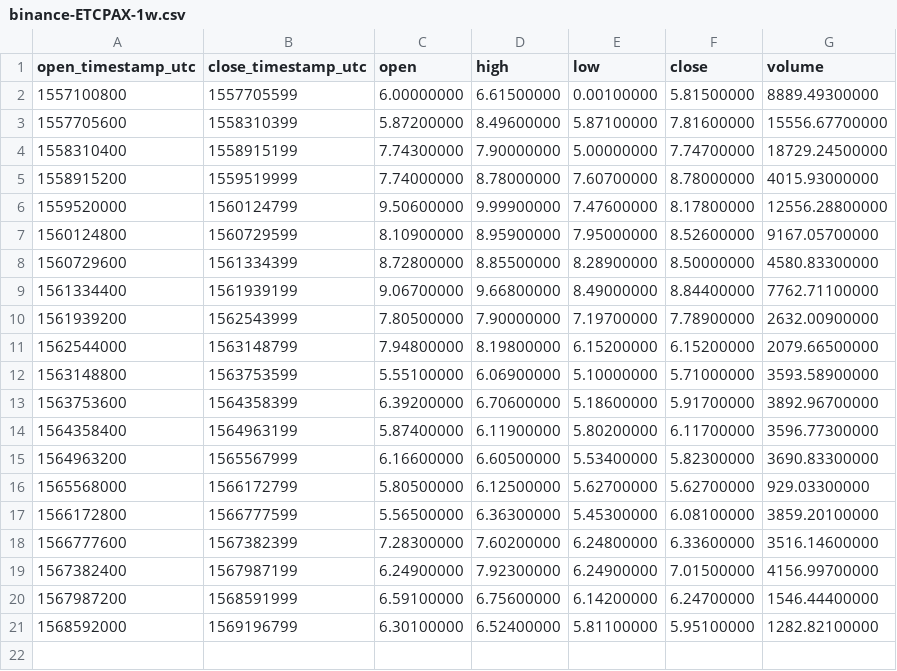
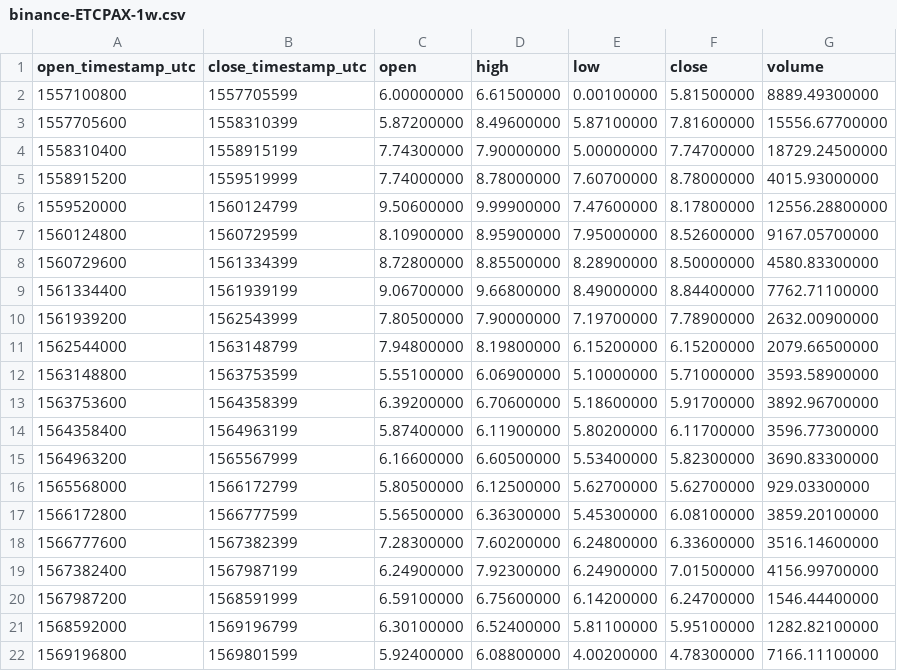
Before and after one commit to cryptobigbro/binance-ETCPAX, a CSV file: binance-ETCPAX-1w.csv, drawn as a sheet.

```diff
--- a/binance-ETCPAX-1w.csv
+++ b/binance-ETCPAX-1w.csv
@@ -21 +21,2 @@ open_timestamp_utc,close_timestamp_utc,open,high,low,close,volume
 1568592000,1569196799,6.30100000,6.52400000,5.81100000,5.95100000,1282.82100000
+1569196800,1569801599,5.92400000,6.08800000,4.00200000,4.78300000,7166.11100000
```
Also changed, not shown: binance-ETCPAX-1d.csv, binance-ETCPAX-1h.csv.
